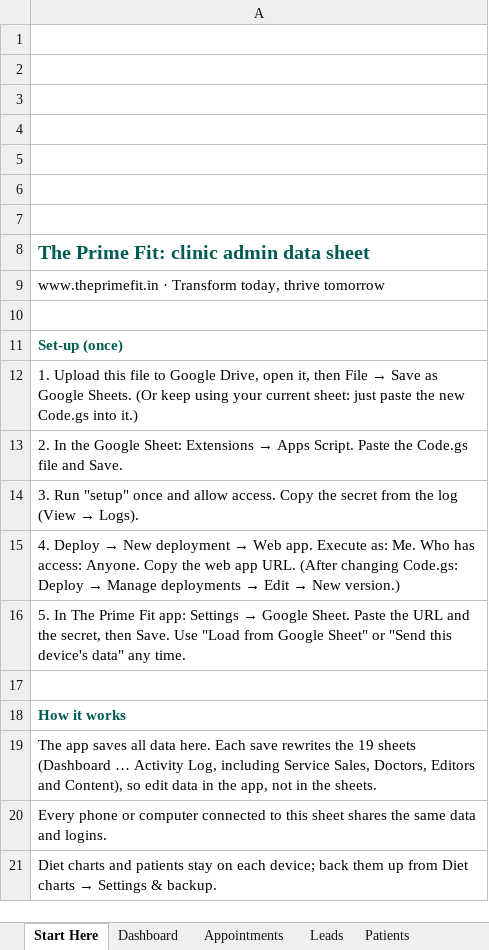
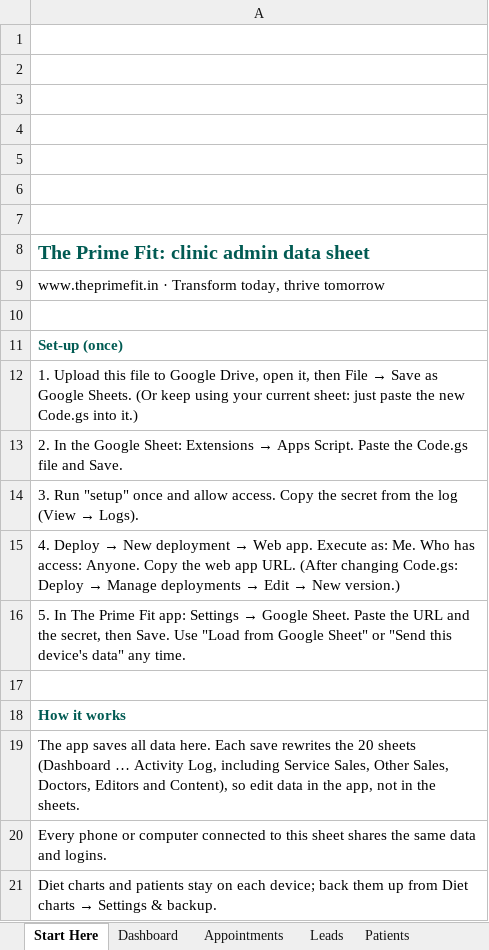
Before and after one commit to Aamirsk99/HHLP, an Excel workbook: admin/ThePrimeFit_Sheets.xlsx, sheet Start Here, drawn as a sheet; values as stored, in another font and other column widths than the file's, no borders; charts and pictures not drawn; the diff names each change by its address in the sheet, - before the commit and + after, or states it on an @@ line.

```diff
--- a/admin/ThePrimeFit_Sheets.xlsx (sheet Start Here)
+++ b/admin/ThePrimeFit_Sheets.xlsx (sheet Start Here)
-A19: …rewrites the 19 sheets (Dashboard … Activity Log, including Service Sales, Doctors,…
+A19: …rewrites the 20 sheets (Dashboard … Activity Log, including Service Sales, Other Sales, Doctors,…
```
Also changed, not shown: sheet Inventory, sheet Dashboard, sheet Appointments, other sheet tabs, 9 other files.
